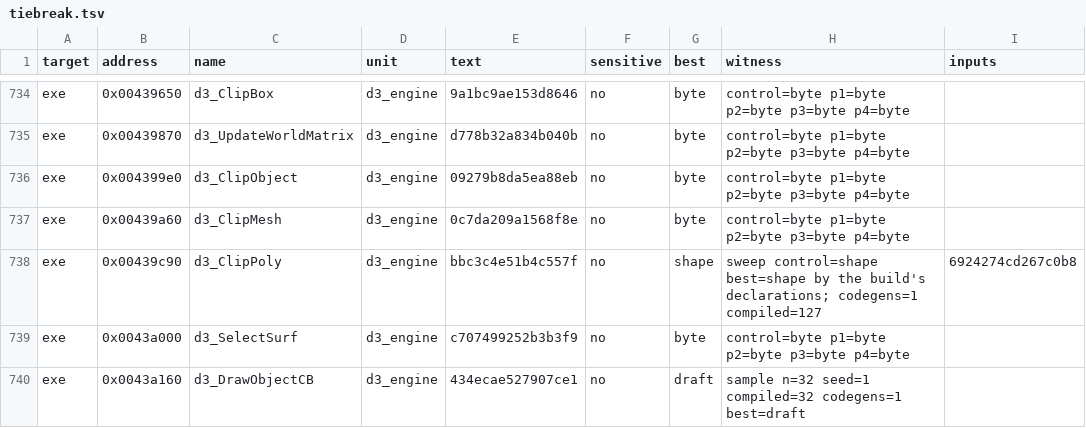
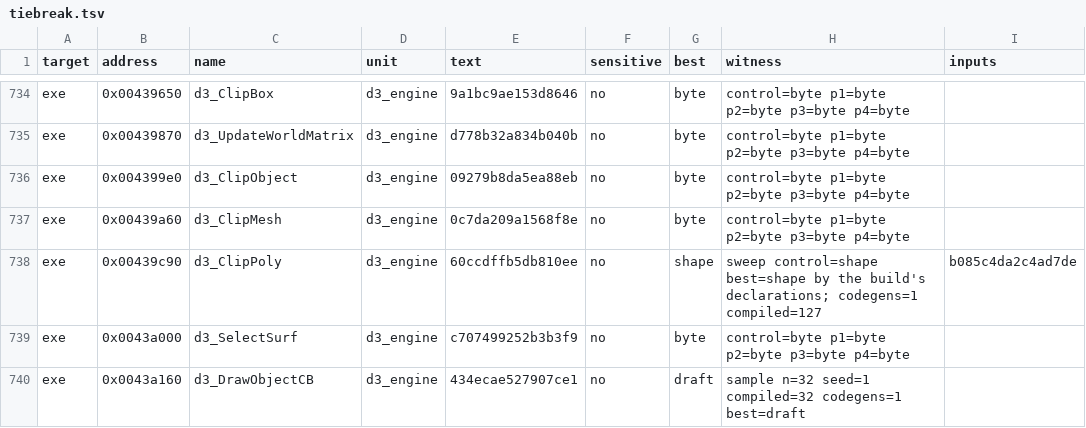
Before and after one commit to guildhaus/reguild, a TSV file: ledger/tiebreak.tsv, drawn as a sheet; only a part is shown, gaps mark what is left out.

```diff
--- a/ledger/tiebreak.tsv
+++ b/ledger/tiebreak.tsv
@@ -737,3 +737,3 @@ exe	0x004399e0	d3_ClipObject	d3_engine	09279b8da5ea88eb	no	byte	control=byte p1=
 exe	0x00439a60	d3_ClipMesh	d3_engine	0c7da209a1568f8e	no	byte	control=byte p1=byte p2=byte p3=byte p4=byte	
-exe	0x00439c90	d3_ClipPoly	d3_engine	bbc3c4e51b4c557f	no	shape	sweep control=shape best=shape by the build's declarations; codegens=1 compiled=127	6924274cd267c0b8
+exe	0x00439c90	d3_ClipPoly	d3_engine	60ccdffb5db810ee	no	shape	sweep control=shape best=shape by the build's declarations; codegens=1 compiled=127	b085c4da2c4ad7de
 exe	0x0043a000	d3_SelectSurf	d3_engine	c707499252b3b3f9	no	byte	control=byte p1=byte p2=byte p3=byte p4=byte	
```
Also changed, not shown: ledger/grades.tsv, 3 other files.
